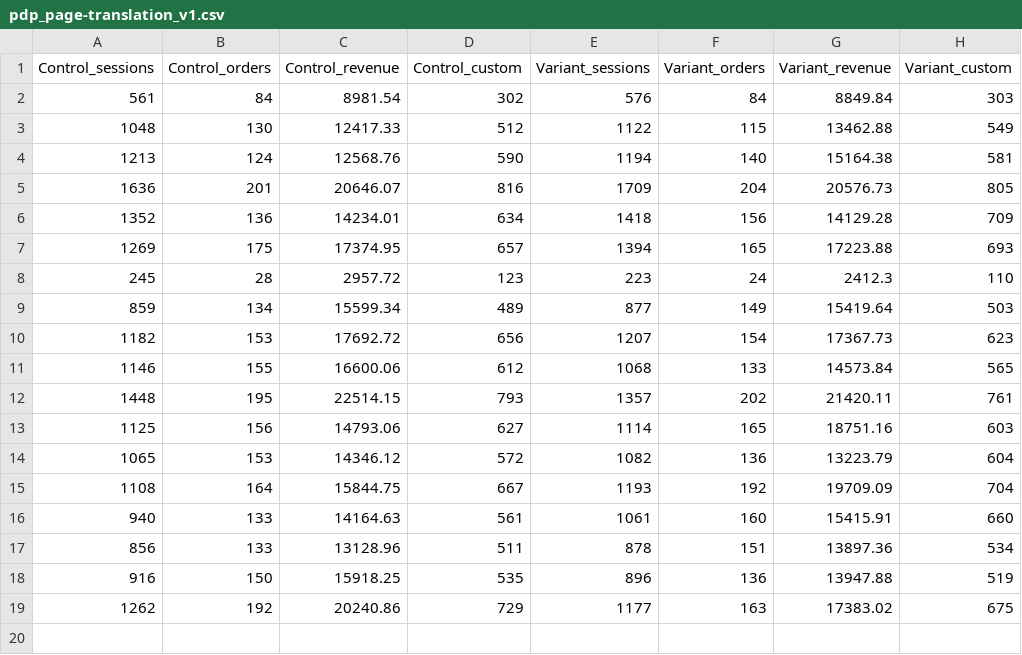
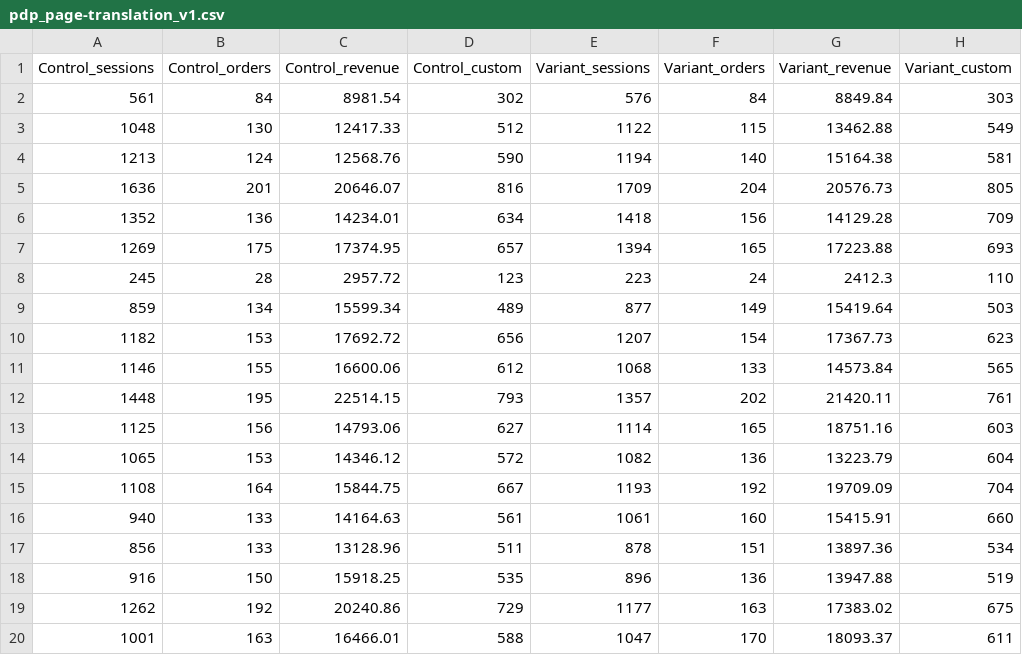
Before and after one commit to gymshark/dpi, a CSV file: abt-data/pdp_page-translation_v1.csv, drawn as a sheet.

Commit message:
Add files via upload

```diff
--- a/abt-data/pdp_page-translation_v1.csv
+++ b/abt-data/pdp_page-translation_v1.csv
@@ -19 +19,2 @@ Control_sessions,Control_orders,Control_revenue,Control_custom,Variant_sessions,
 1262,192,20240.86,729,1177,163,17383.02,675
+1001,163,16466.01,588,1047,170,18093.37,611
```
